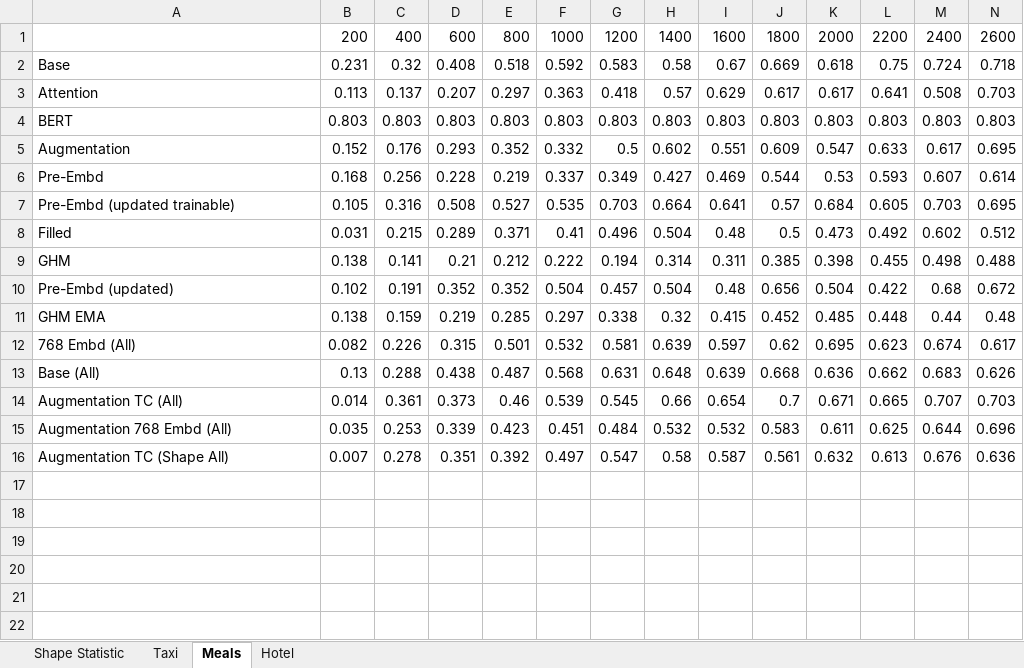
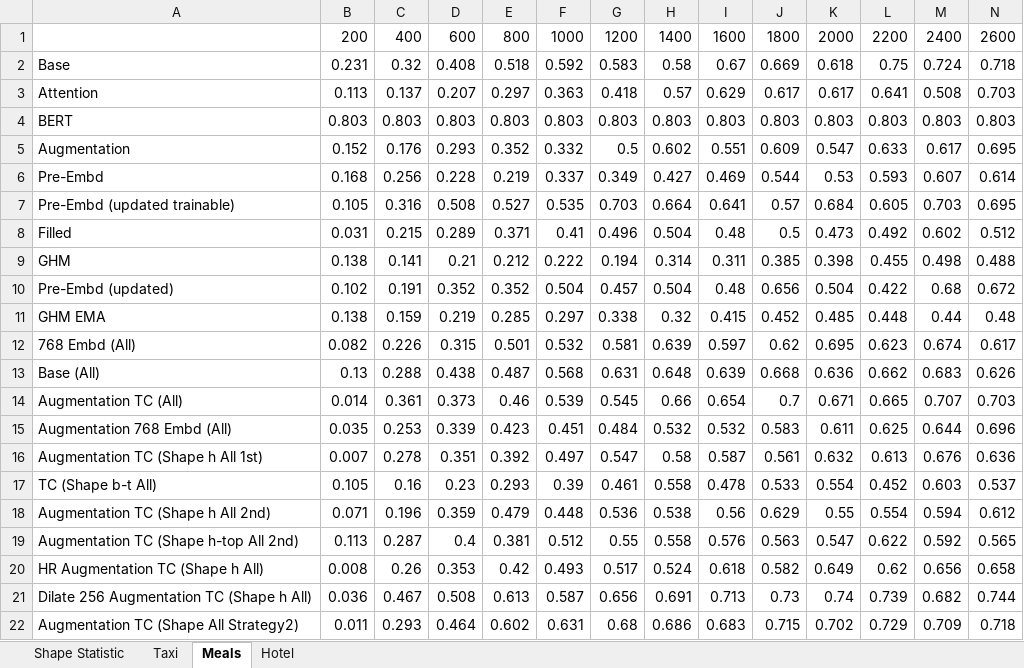
Before and after one commit to vsymbol/CUTIE, an Excel workbook: TrainingStatistic.xlsx, sheet Meals, drawn as a sheet; only a part is shown; values as stored, in another font and other column widths than the file's, no borders; charts and pictures not drawn; rows hold the shown columns only; the diff names each change by its address in the sheet, - before the commit and + after, or states it on an @@ line.

Commit message:
segment grid table

```diff
--- a/TrainingStatistic.xlsx (sheet Meals)
+++ b/TrainingStatistic.xlsx (sheet Meals)
-A16: Augmentation TC (Shape All)
+A16: Augmentation TC (Shape h All 1st)
+row 17: TC (Shape b-t All) | 0.105 | 0.16 | 0.23 | 0.293 | 0.39 | 0.461 | 0.558 | 0.478 | 0.533 | 0.554 | 0.452 | 0.603 | 0.537
+row 18: Augmentation TC (Shape h All 2nd) | 0.071 | 0.196 | 0.359 | 0.479 | 0.448 | 0.536 | 0.538 | 0.56 | 0.629 | 0.55 | 0.554 | 0.594 | 0.612
+row 19: Augmentation TC (Shape h-top All 2nd) | 0.113 | 0.287 | 0.4 | 0.381 | 0.512 | 0.55 | 0.558 | 0.576 | 0.563 | 0.547 | 0.622 | 0.592 | 0.565
+row 20: HR Augmentation TC (Shape h All) | 0.008 | 0.26 | 0.353 | 0.42 | 0.493 | 0.517 | 0.524 | 0.618 | 0.582 | 0.649 | 0.62 | 0.656 | 0.658
+row 21: Dilate 256 Augmentation TC (Shape h All) | 0.036 | 0.467 | 0.508 | 0.613 | 0.587 | 0.656 | 0.691 | 0.713 | 0.73 | 0.74 | 0.739 | 0.682 | 0.744
+row 22: Augmentation TC (Shape All Strategy2) | 0.011 | 0.293 | 0.464 | 0.602 | 0.631 | 0.68 | 0.686 | 0.683 | 0.715 | 0.702 | 0.729 | 0.709 | 0.718
```
Also changed, not shown: sheet Taxi, sheet Hotel, charts or pictures, 12 other files.
